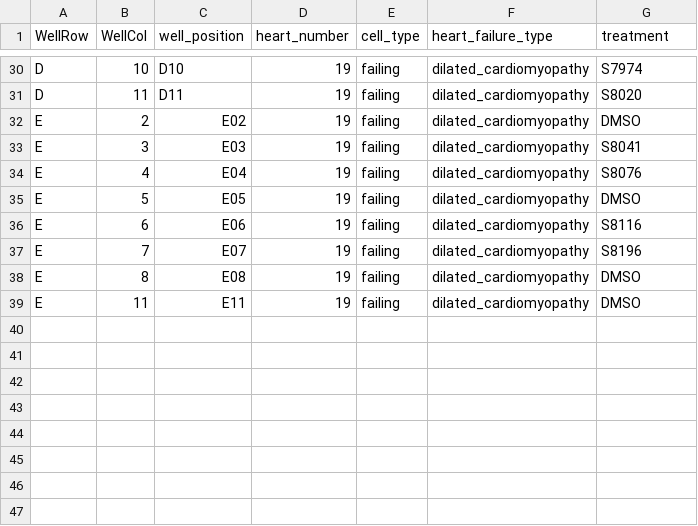
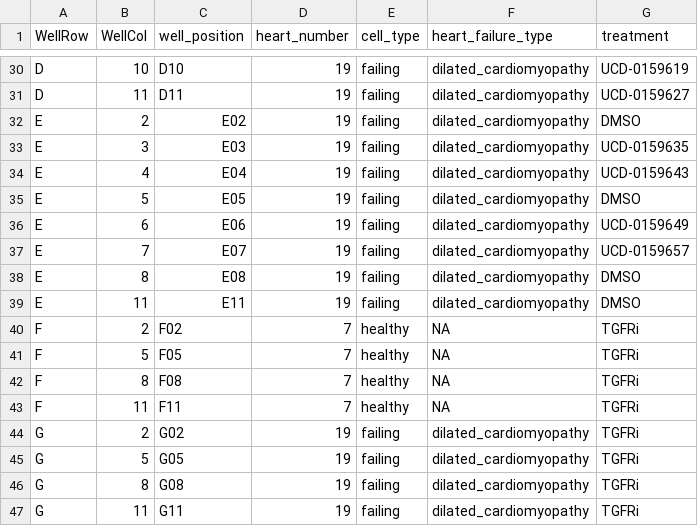
Before and after one commit to WayScience/targeted_fibrosis_drug_screen, a CSV file: metadata/Target_Selective_Library_Screen_Plate_11.csv, drawn as a sheet; only a part is shown, gaps mark what is left out; the diff covers the shown part only; the diff names each change by its address in the sheet, - before the commit and + after, or states it on an @@ line.

```diff
--- a/metadata/Target_Selective_Library_Screen_Plate_11.csv
+++ b/metadata/Target_Selective_Library_Screen_Plate_11.csv
-G30 (treatment): S7974
+G30 (treatment): UCD-0159619
-G31 (treatment): S8020
+G31 (treatment): UCD-0159627
-G33 (treatment): S8041
+G33 (treatment): UCD-0159635
-G34 (treatment): S8076
+G34 (treatment): UCD-0159643
-G36 (treatment): S8116
+G36 (treatment): UCD-0159649
-G37 (treatment): S8196
+G37 (treatment): UCD-0159657
+row 40: F | 2 | F02 | 7 | healthy | NA | TGFRi
+row 41: F | 5 | F05 | 7 | healthy | NA | TGFRi
+row 42: F | 8 | F08 | 7 | healthy | NA | TGFRi
+row 43: F | 11 | F11 | 7 | healthy | NA | TGFRi
+row 44: G | 2 | G02 | 19 | failing | dilated_cardiomyopathy | TGFRi
+row 45: G | 5 | G05 | 19 | failing | dilated_cardiomyopathy | TGFRi
+row 46: G | 8 | G08 | 19 | failing | dilated_cardiomyopathy | TGFRi
+row 47: G | 11 | G11 | 19 | failing | dilated_cardiomyopathy | TGFRi
```
Also changed, not shown: 24 edited cells elsewhere in this file, metadata/Target_Selective_Library_Screen_Plate_1.csv, metadata/Target_Selective_Library_Screen_Plate_2.csv, 12 other files.
